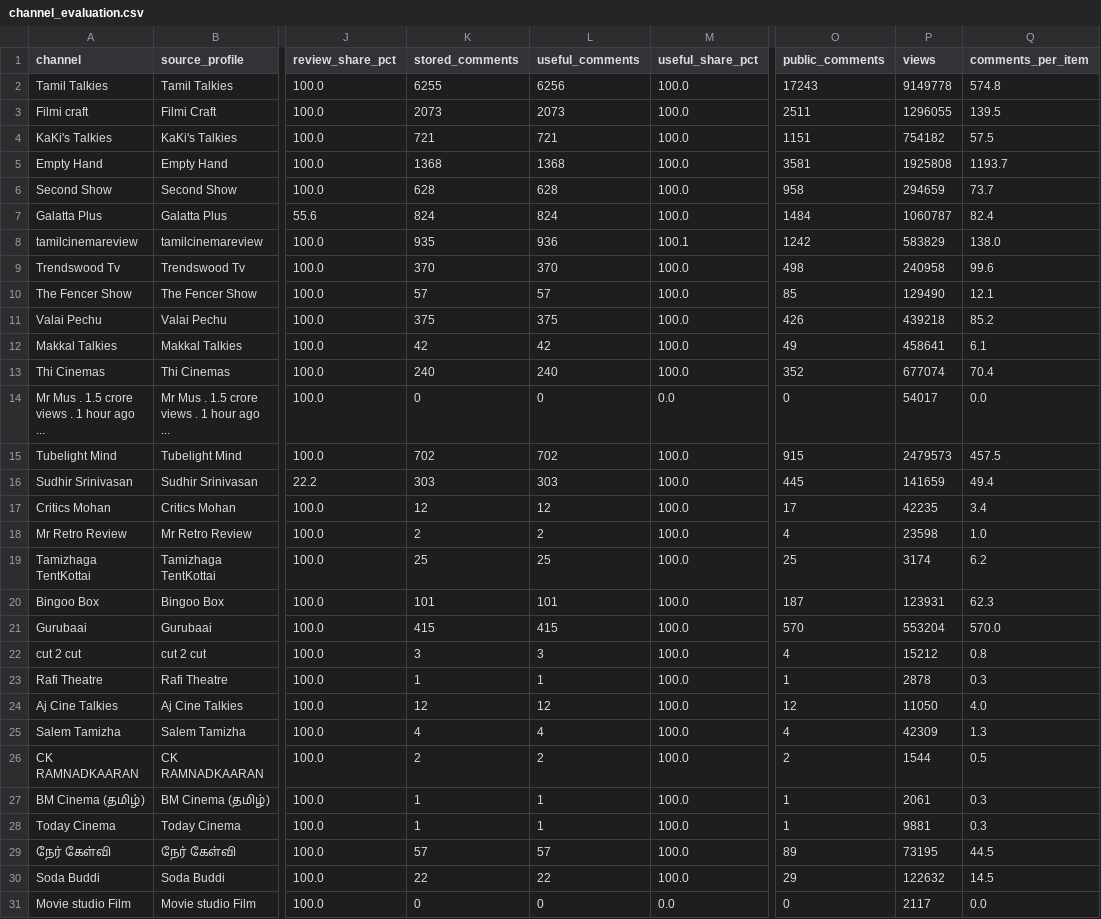
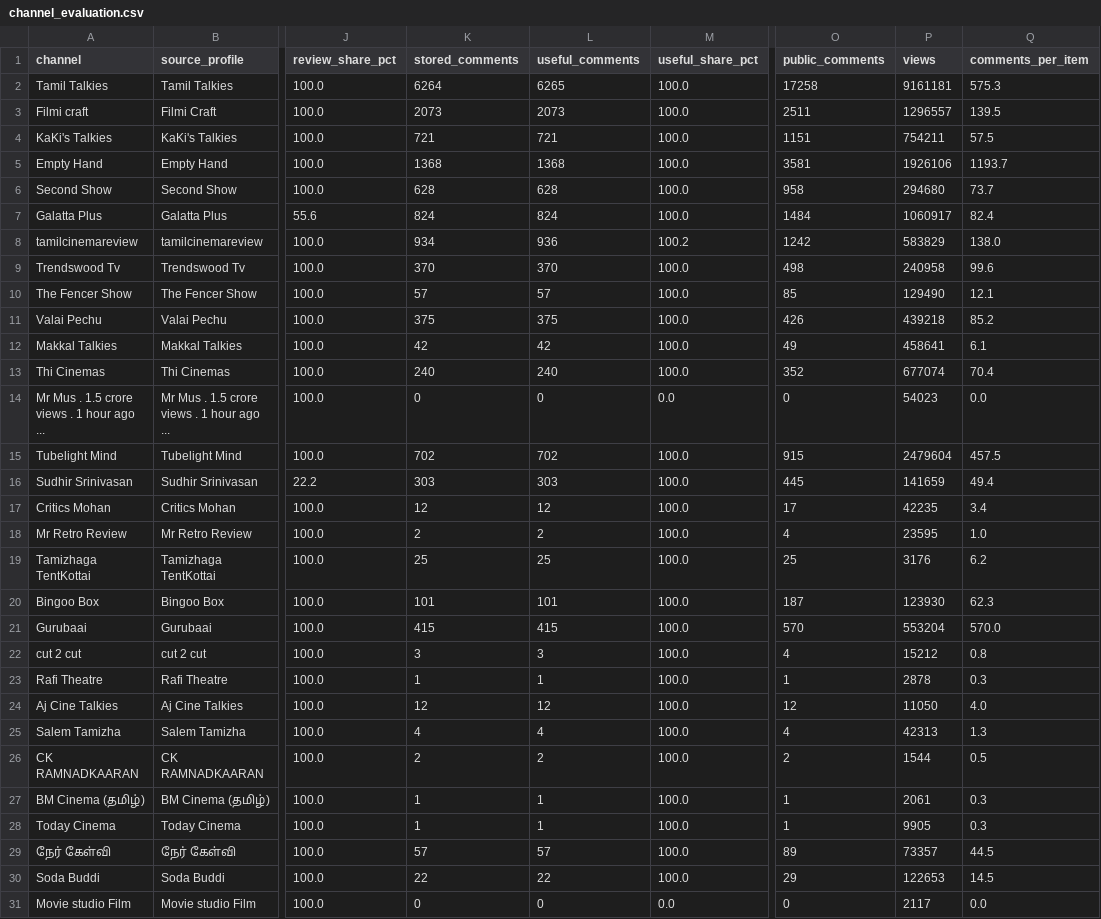
Before and after one commit to purushothaman-98/cinema-wall, a CSV file: data/live/channel_evaluation.csv, drawn as a sheet; only a part is shown, gaps mark what is left out; the diff covers the shown part only; the diff names each change by its address in the sheet, - before the commit and + after, or states it on an @@ line.

```diff
--- a/data/live/channel_evaluation.csv
+++ b/data/live/channel_evaluation.csv
-K2 (stored_comments): 6255
+K2 (stored_comments): 6264
-L2 (useful_comments): 6256
+L2 (useful_comments): 6265
-O2 (public_comments): 17243
+O2 (public_comments): 17258
-P2 (views): 9149778
+P2 (views): 9161181
-Q2 (comments_per_item): 574.8
+Q2 (comments_per_item): 575.3
-P3 (views): 1296055
+P3 (views): 1296557
-P4 (views): 754182
+P4 (views): 754211
-P5 (views): 1925808
+P5 (views): 1926106
-P6 (views): 294659
+P6 (views): 294680
-P7 (views): 1060787
+P7 (views): 1060917
-K8 (stored_comments): 935
+K8 (stored_comments): 934
-M8 (useful_share_pct): 100.1
+M8 (useful_share_pct): 100.2
-P14 (views): 54017
+P14 (views): 54023
-P15 (views): 2479573
+P15 (views): 2479604
-P18 (views): 23598
+P18 (views): 23595
-P19 (views): 3174
+P19 (views): 3176
-P20 (views): 123931
+P20 (views): 123930
-P25 (views): 42309
+P25 (views): 42313
-P28 (views): 9881
+P28 (views): 9905
-P29 (views): 73195
+P29 (views): 73357
-P30 (views): 122632
+P30 (views): 122653
```
Also changed, not shown: 10 edited cells elsewhere in this file, data/live/top_channel_coverage.csv, 2 other files.
